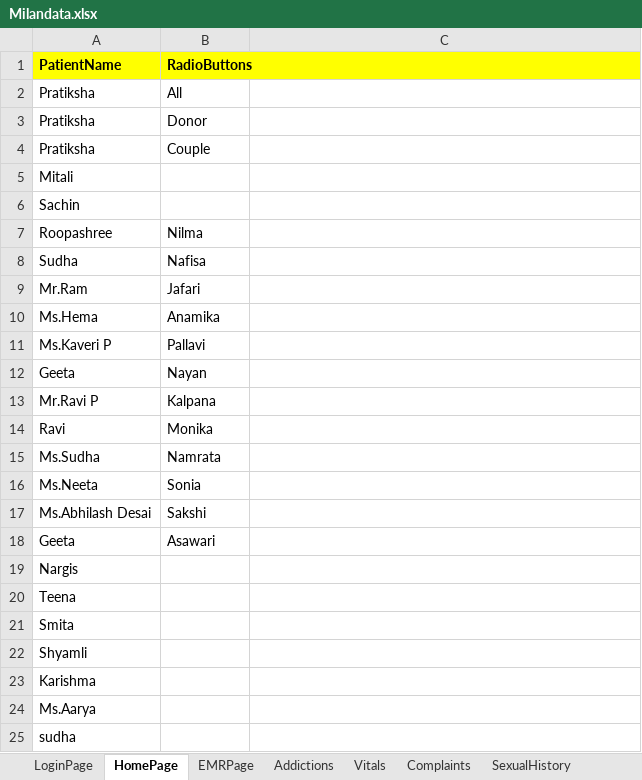
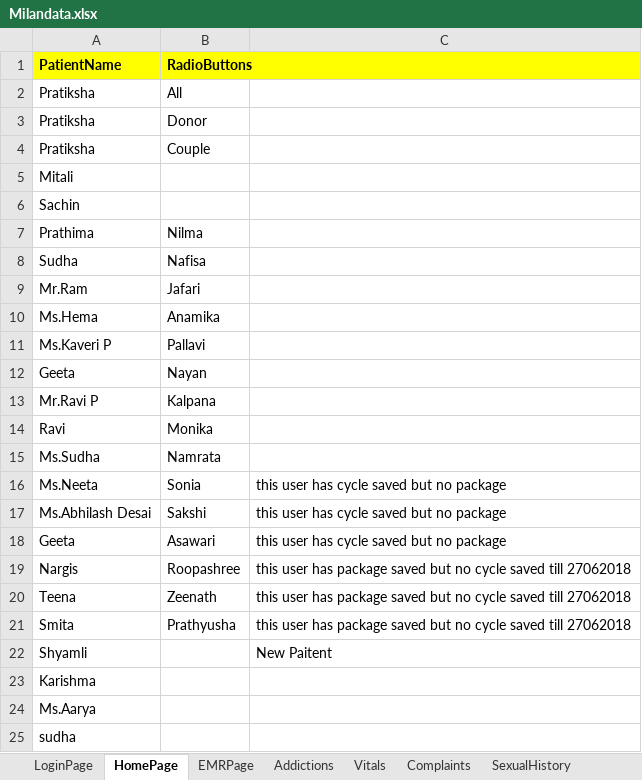
Before and after one commit to meetparag81/IVFMilanNew, an Excel workbook: IVFmilan/src/main/java/com_Milan_TestData/Milandata.xlsx, sheet HomePage, drawn as a sheet; only a part is shown; values as stored, in another font and other column widths than the file's, no borders; the diff names each change by its address in the sheet, - before the commit and + after, or states it on an @@ line.

Commit message:
OPu and cyclelist pages are modified

```diff
--- a/IVFmilan/src/main/java/com_Milan_TestData/Milandata.xlsx (sheet HomePage)
+++ b/IVFmilan/src/main/java/com_Milan_TestData/Milandata.xlsx (sheet HomePage)
-A7 (PatientName): Roopashree
+A7 (PatientName): Prathima
-C16:C18: (empty)
+C16:C18: this user has cycle saved but no package
-B19 (RadioButtons): (empty)
+B19 (RadioButtons): Roopashree
-C19:C21: (empty)
+C19:C21: this user has package saved but no cycle saved till 27062018
-B20 (RadioButtons): (empty)
+B20 (RadioButtons): Zeenath
-B21 (RadioButtons): (empty)
+B21 (RadioButtons): Prathyusha
-C22: (empty)
+C22: New Paitent
```
Also changed, not shown: sheet Investigation, sheet Stimulationchart, sheet CycleList, 38 other files.
